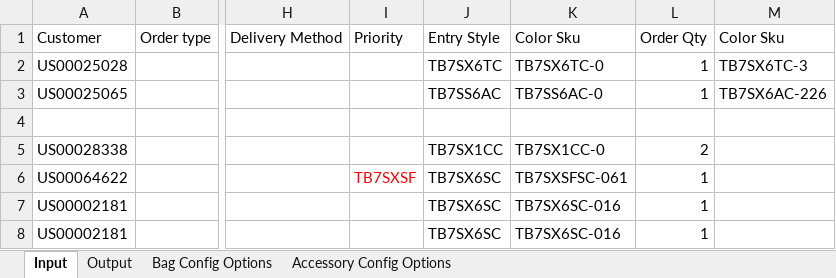
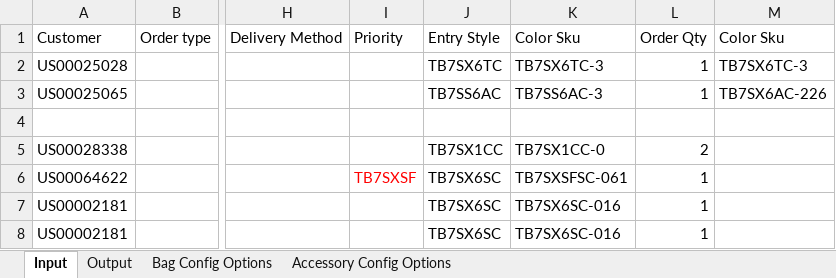
Before and after one commit to hbhardwaj03/Andyz-POC, an Excel workbook: Resources/1-data.xlsx, sheet Input, drawn as a sheet; only a part is shown, gaps mark what is left out; values as stored, in another font and other column widths than the file's, no borders; the diff names each change by its address in the sheet, - before the commit and + after, or states it on an @@ line.

Commit message:
update data

```diff
--- a/Resources/1-data.xlsx (sheet Input)
+++ b/Resources/1-data.xlsx (sheet Input)
-K2: TB7SX6TC-0
+K2: TB7SX6TC-3
-K3: TB7SS6AC-0
+K3: TB7SS6AC-3
```
